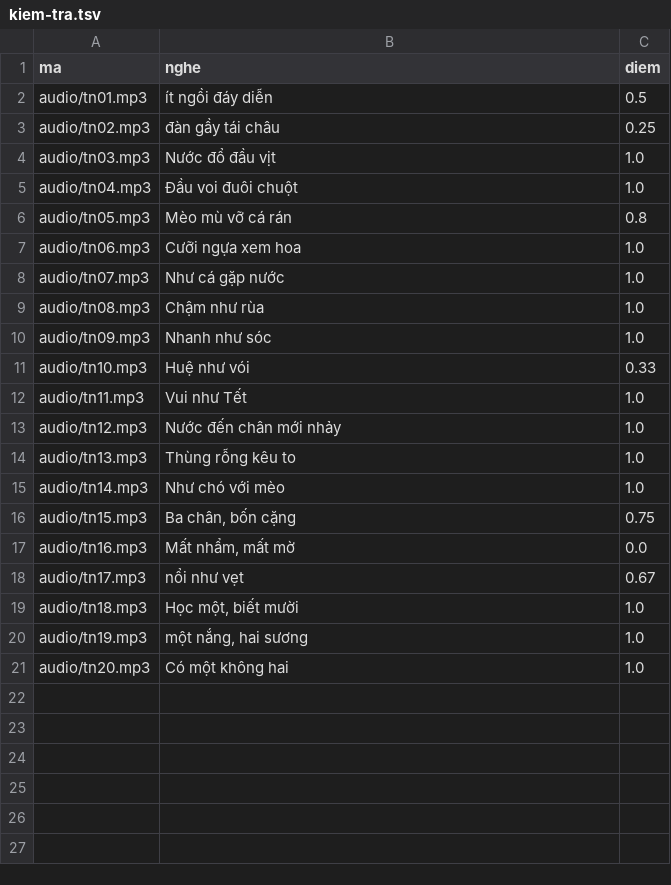
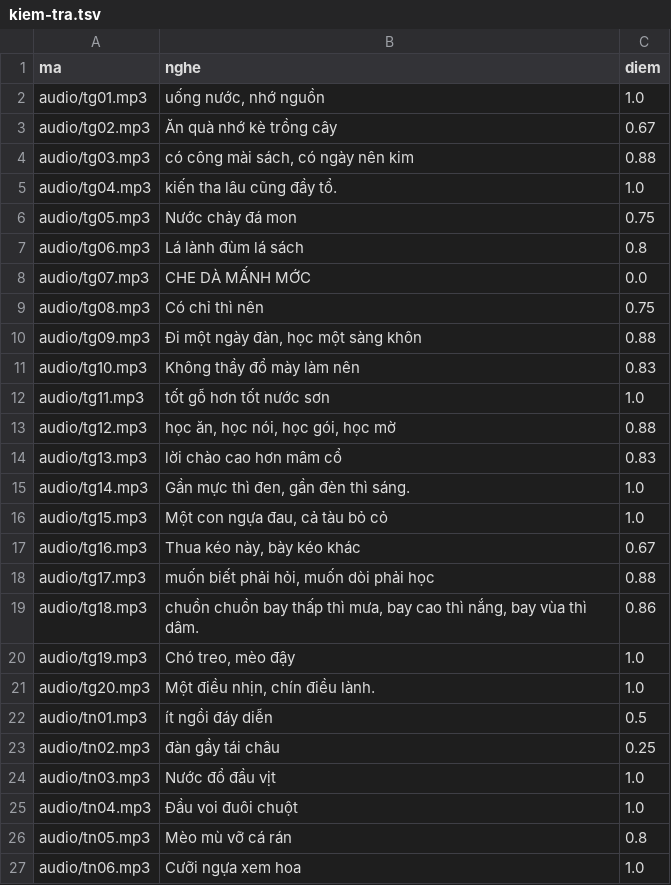
Before and after one commit to CVCEC/khobautiengviet, a TSV file: giong-ai/kiem-tra.tsv, drawn as a sheet; only a part is shown; the shorter side is filled out with more unchanged rows.

```diff
--- a/giong-ai/kiem-tra.tsv
+++ b/giong-ai/kiem-tra.tsv
@@ -1,2 +1,22 @@
 ma	nghe	diem
+audio/tg01.mp3	uống nước, nhớ nguồn	1.0
+audio/tg02.mp3	Ăn quà nhớ kè trồng cây	0.67
+audio/tg03.mp3	có công mài sách, có ngày nên kim	0.88
+audio/tg04.mp3	kiến tha lâu cũng đầy tổ.	1.0
+audio/tg05.mp3	Nước chảy đá mon	0.75
+audio/tg06.mp3	Lá lành đùm lá sách	0.8
+audio/tg07.mp3	CHE DÀ MẤNH MỚC	0.0
+audio/tg08.mp3	Có chỉ thì nên	0.75
+audio/tg09.mp3	Đi một ngày đàn, học một sàng khôn	0.88
+audio/tg10.mp3	Không thầy đổ mày làm nên	0.83
+audio/tg11.mp3	tốt gỗ hơn tốt nước sơn	1.0
+audio/tg12.mp3	học ăn, học nói, học gói, học mờ	0.88
+audio/tg13.mp3	lời chào cao hơn mâm cổ	0.83
+audio/tg14.mp3	Gần mực thì đen, gần đèn thì sáng.	1.0
+audio/tg15.mp3	Một con ngựa đau, cả tàu bỏ cỏ	1.0
+audio/tg16.mp3	Thua kéo này, bày kéo khác	0.67
+audio/tg17.mp3	muốn biết phải hỏi, muốn dòi phải học	0.88
+audio/tg18.mp3	chuồn chuồn bay thấp thì mưa, bay cao thì nắng, bay vùa thì dâm.	0.86
+audio/tg19.mp3	Chó treo, mèo đậy	1.0
+audio/tg20.mp3	Một điều nhịn, chín điều lành.	1.0
 audio/tn01.mp3	ít ngồi đáy diễn	0.5
```
Also changed, not shown: 23 other files.
